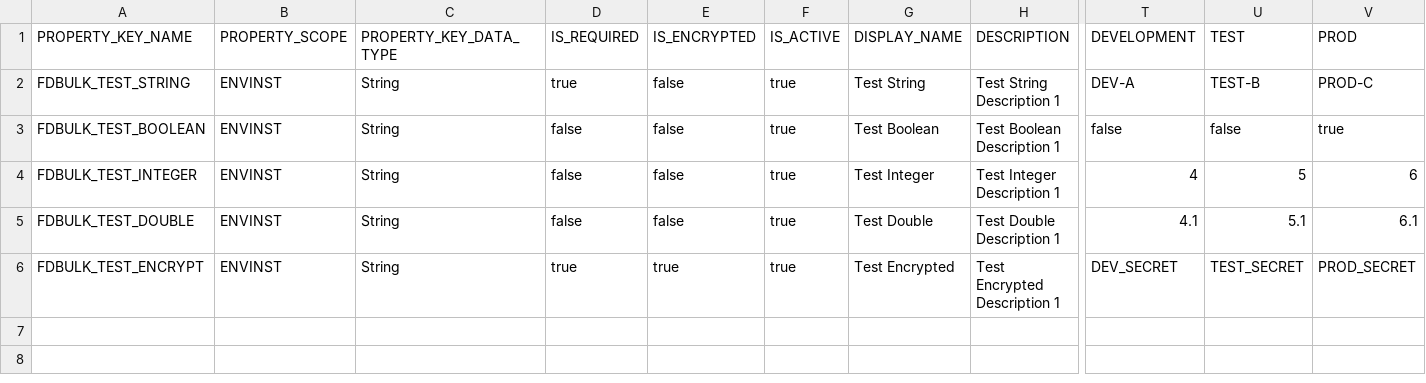
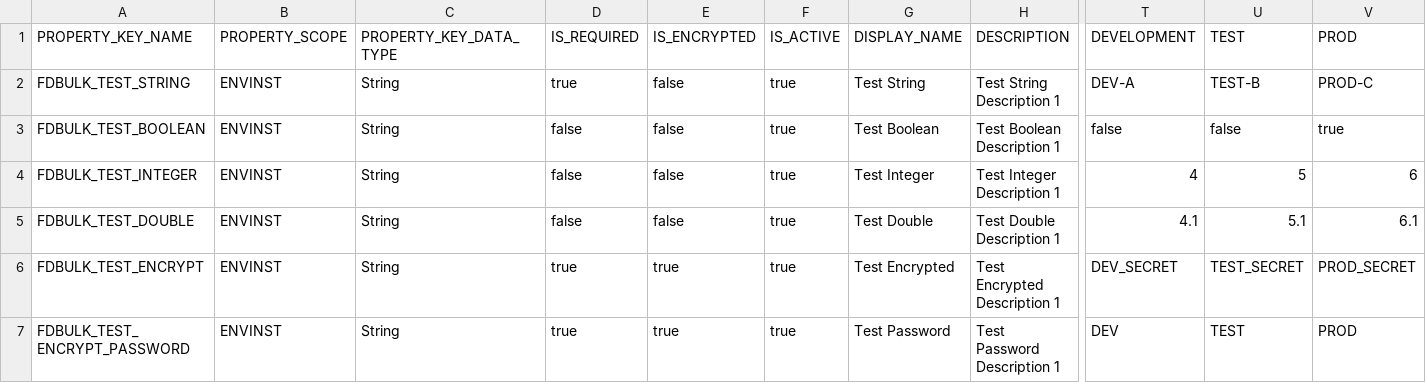
Before and after one commit to srimukhiPerepa/BulkLoading, a CSV file: utilities/examples/example_all_types.csv, drawn as a sheet; only a part is shown, gaps mark what is left out; rows hold the shown columns only; the diff names each change by its address in the sheet, - before the commit and + after, or states it on an @@ line.

```diff
--- a/utilities/examples/example_all_types.csv
+++ b/utilities/examples/example_all_types.csv
+row 7: FDBULK_TEST_ENCRYPT_PASSWORD | ENVINST | String | true | true | true | Test Password | Test Password Description 1 | DEV | TEST | PROD
```
Also changed, not shown: 37 other files.
